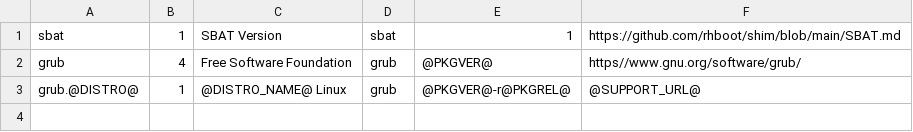
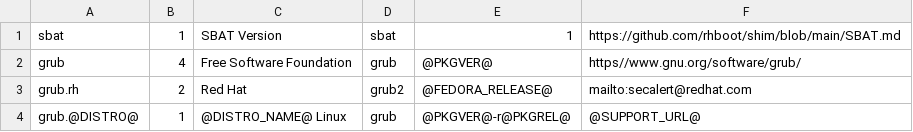
Before and after one commit to bell-sw/alpaquita-aports, a CSV file: core/grub/sbat.distro.csv, drawn as a sheet; the diff names each change by its address in the sheet, - before the commit and + after, or states it on an @@ line.

Commit message:
core/grub: add Fedora SBAT entry
Since we have the Fedora-like implementation of SecureBoot
in GRUB and most of the patches from there.

```diff
--- a/core/grub/sbat.distro.csv
+++ b/core/grub/sbat.distro.csv
+row 3: grub.rh | 2 | Red Hat | grub2 | @FEDORA_RELEASE@ | mailto:secalert@redhat.com
```
Also changed, not shown: 1 other file.
